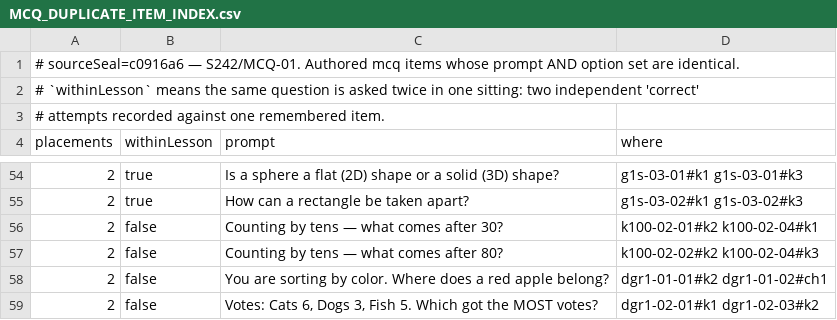
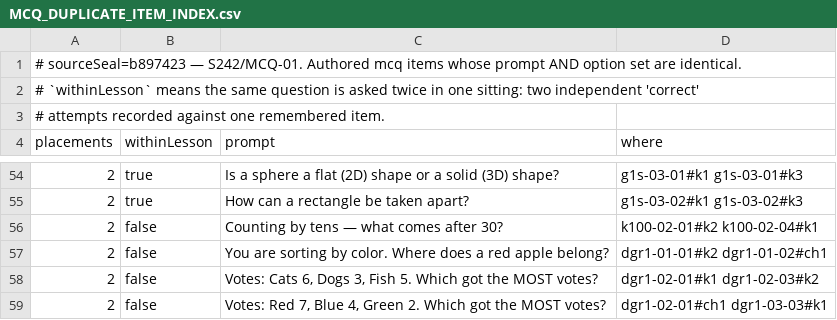
Before and after one commit to ethan556/maggies-trail, a CSV file: reports/mcq/MCQ_DUPLICATE_ITEM_INDEX.csv, drawn as a sheet; only a part is shown, gaps mark what is left out; the shorter side is filled out with more unchanged rows.

```diff
--- a/reports/mcq/MCQ_DUPLICATE_ITEM_INDEX.csv
+++ b/reports/mcq/MCQ_DUPLICATE_ITEM_INDEX.csv
@@ -1,2 +1,2 @@
-# sourceSeal=c0916a6 — S242/MCQ-01. Authored mcq items whose prompt AND option set are identical.
+# sourceSeal=b897423 — S242/MCQ-01. Authored mcq items whose prompt AND option set are identical.
 # `withinLesson` means the same question is asked twice in one sitting: two independent 'correct'
@@ -56,3 +56,2 @@ placements,withinLesson,prompt,where
 "2","false","Counting by tens — what comes after 30?","k100-02-01#k2 k100-02-04#k1"
-"2","false","Counting by tens — what comes after 80?","k100-02-02#k2 k100-02-04#k3"
 "2","false","You are sorting by color. Where does a red apple belong?","dgr1-01-01#k2 dgr1-01-02#ch1"
```
Also changed, not shown: reports/mcq/MCQ_DISTRACTOR_REUSE_INDEX.csv, 11 other files.
